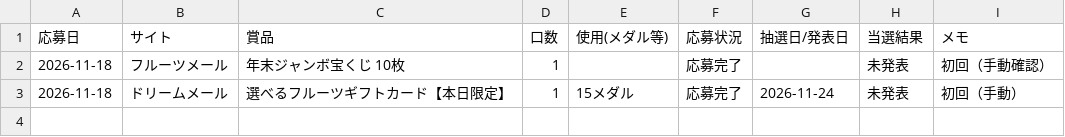
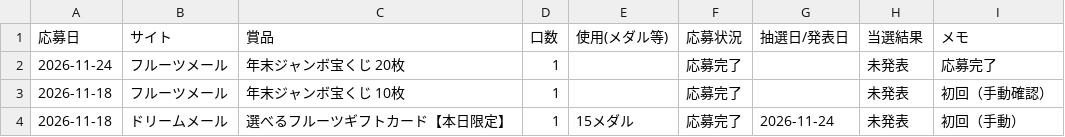
Before and after one commit to mayuch2525-coder/kensho-list, a CSV file: data/entries.csv, drawn as a sheet.

```diff
--- a/data/entries.csv
+++ b/data/entries.csv
@@ -1,2 +1,3 @@
 応募日,サイト,賞品,口数,使用(メダル等),応募状況,抽選日/発表日,当選結果,メモ
+2026-11-24,フルーツメール,年末ジャンボ宝くじ 20枚,1,,応募完了,,未発表,応募完了
 2026-11-18,フルーツメール,年末ジャンボ宝くじ 10枚,1,,応募完了,,未発表,初回（手動確認）
```
Also changed, not shown: 1 other file.
